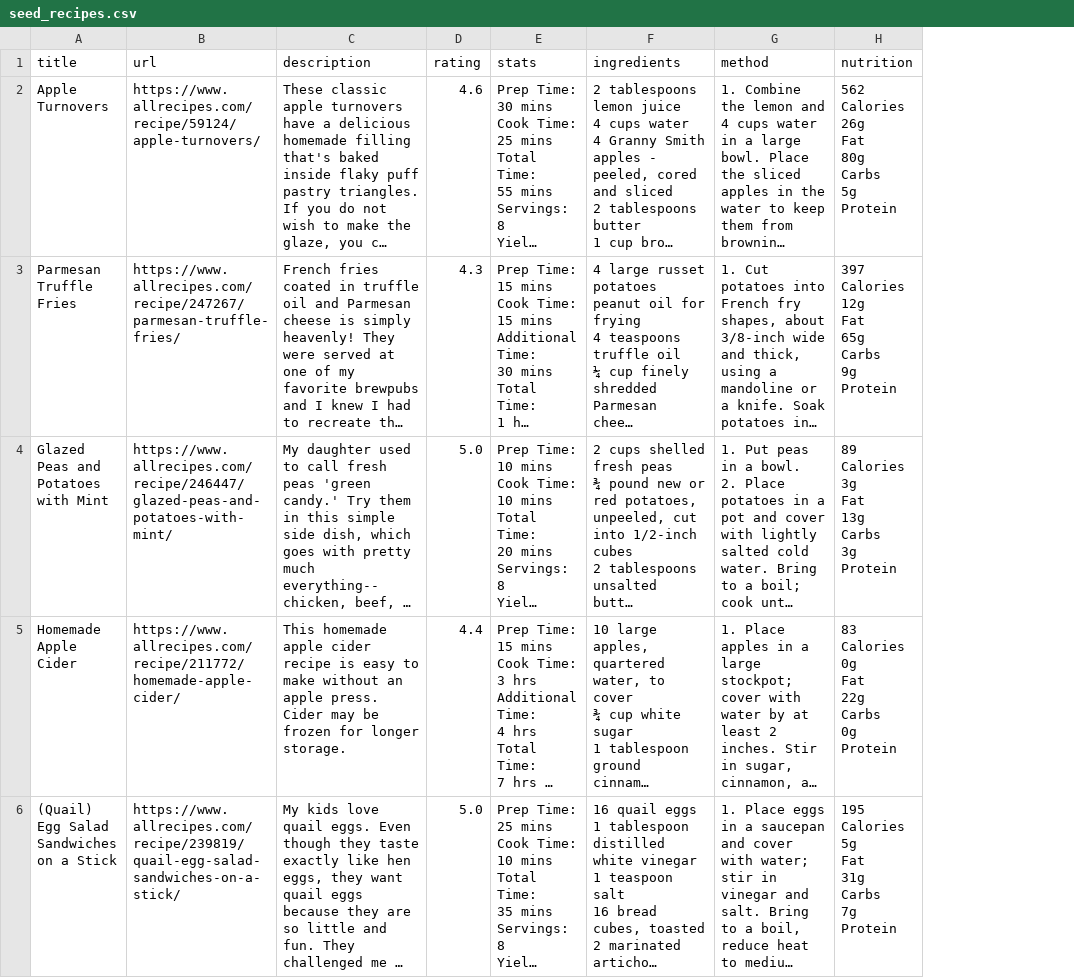
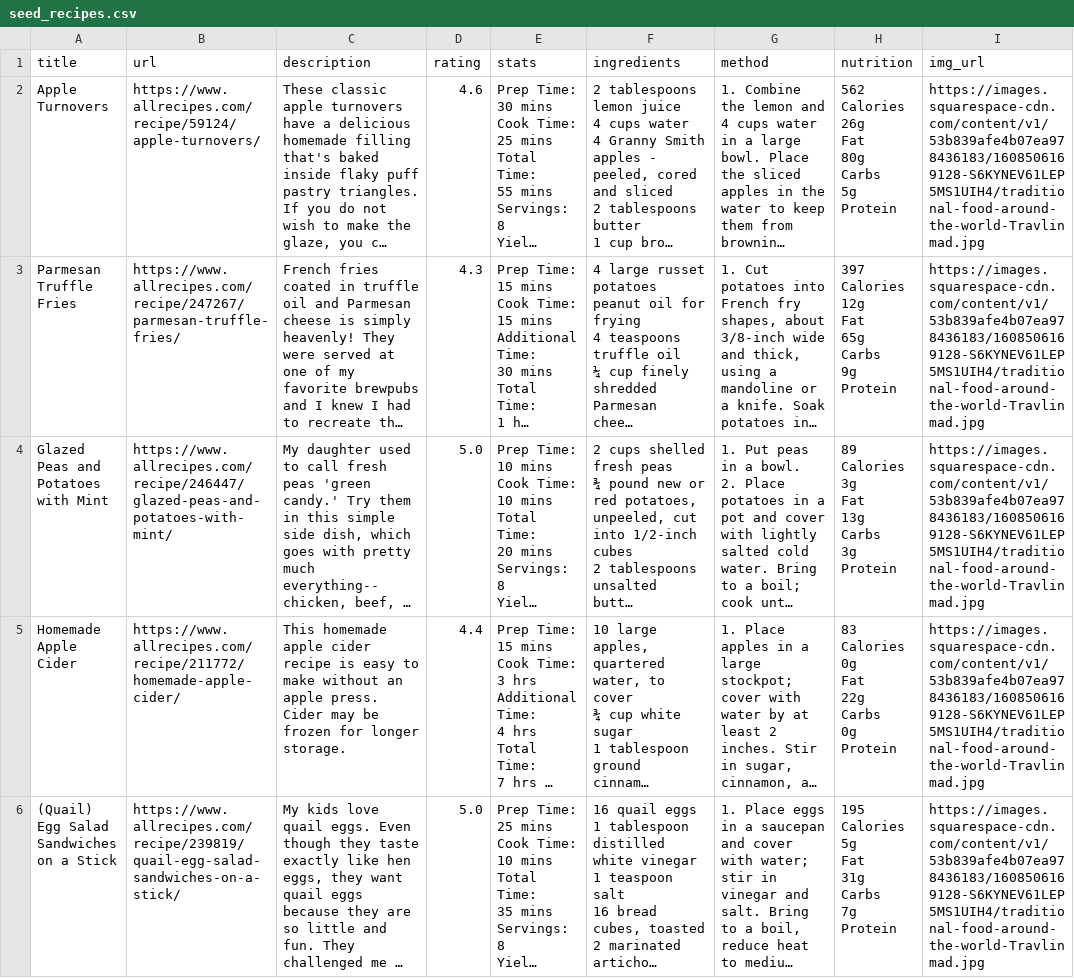
Before and after one commit to lewis-schaefer/recipe-book, a CSV file: db/seed_recipes.csv, drawn as a sheet; long unchanged cells end in …; the diff names each change by its address in the sheet, - before the commit and + after, or states it on an @@ line.

Commit message:
Add picture to db and recipes page

```diff
--- a/db/seed_recipes.csv
+++ b/db/seed_recipes.csv
+column I (img_url), rows 2-6: all https://images.squarespace-cdn.com/content/v1/53b839afe4b07ea978436183/1608506169128-S6KYNEV61LEP5MS1UIH4/traditional-food-around-the-world-Travlinmad.jpg
```
Also changed, not shown: 7 other files.
